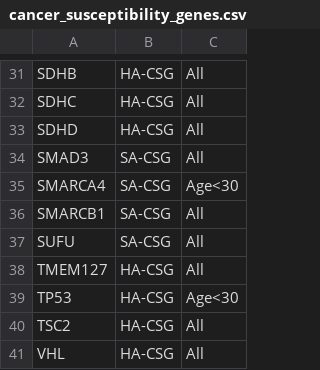
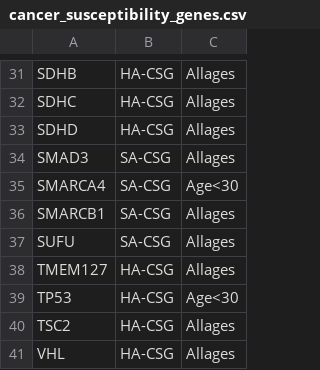
Before and after one commit to InPreD/reference, a CSV file: ESMO/PMWG_recommendations_2023/v1.0.0/cancer_susceptibility_genes.csv, drawn as a sheet; only a part is shown, gaps mark what is left out; the diff covers the shown part only; the diff names each change by its address in the sheet, - before the commit and + after, or states it on an @@ line.

```diff
--- a/ESMO/PMWG_recommendations_2023/v1.0.0/cancer_susceptibility_genes.csv
+++ b/ESMO/PMWG_recommendations_2023/v1.0.0/cancer_susceptibility_genes.csv
-C31:C34: All
+C31:C34: Allages
-C36:C38: All
+C36:C38: Allages
-C40:C41: All
+C40:C41: Allages
```
Also changed, not shown: 25 edited cells elsewhere in this file, 1 other file.
